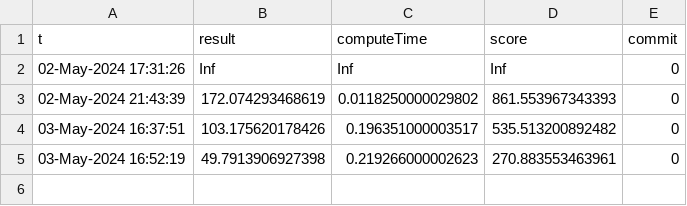
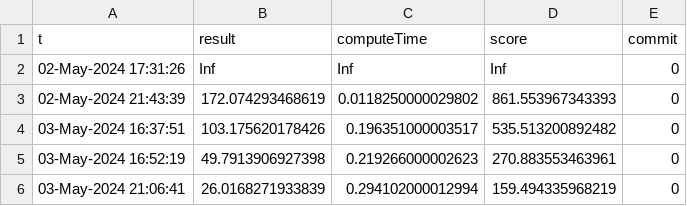
Before and after one commit to gulley/Programming-Contest, a CSV file: allSolvers.csv, drawn as a sheet; the diff names each change by its address in the sheet, - before the commit and + after, or states it on an @@ line.

```diff
--- a/allSolvers.csv
+++ b/allSolvers.csv
+row 6: 03-May-2024 21:06:41 | 26.0168271933839 | 0.294102000012994 | 159.494335968219 | 0
```
Also changed, not shown: 2 other files.
